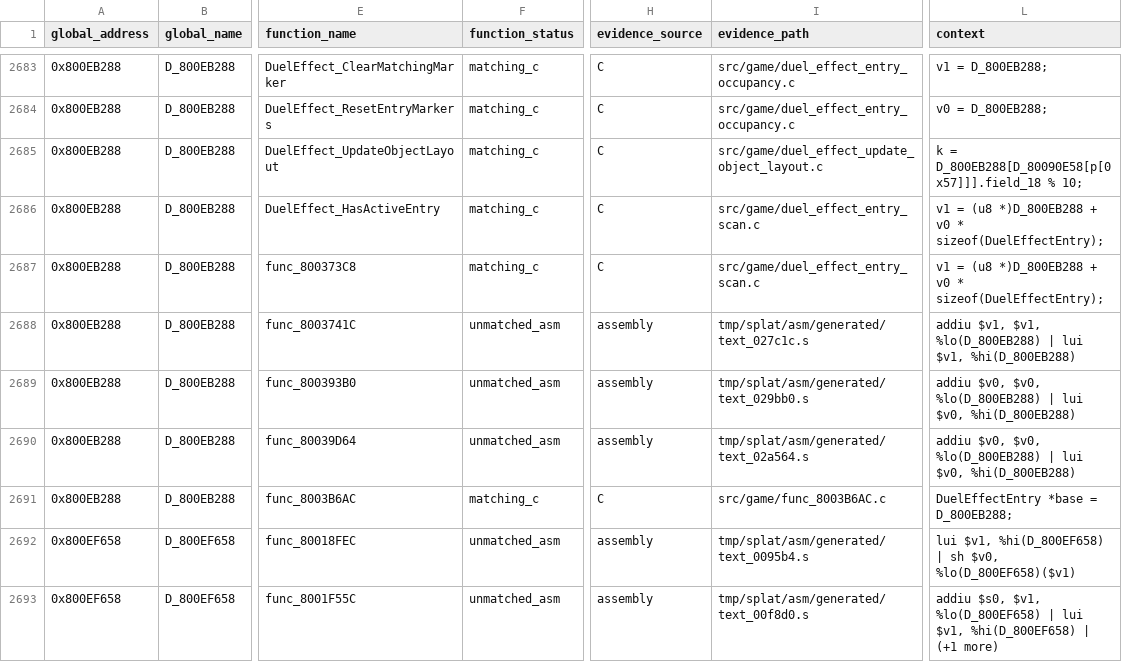
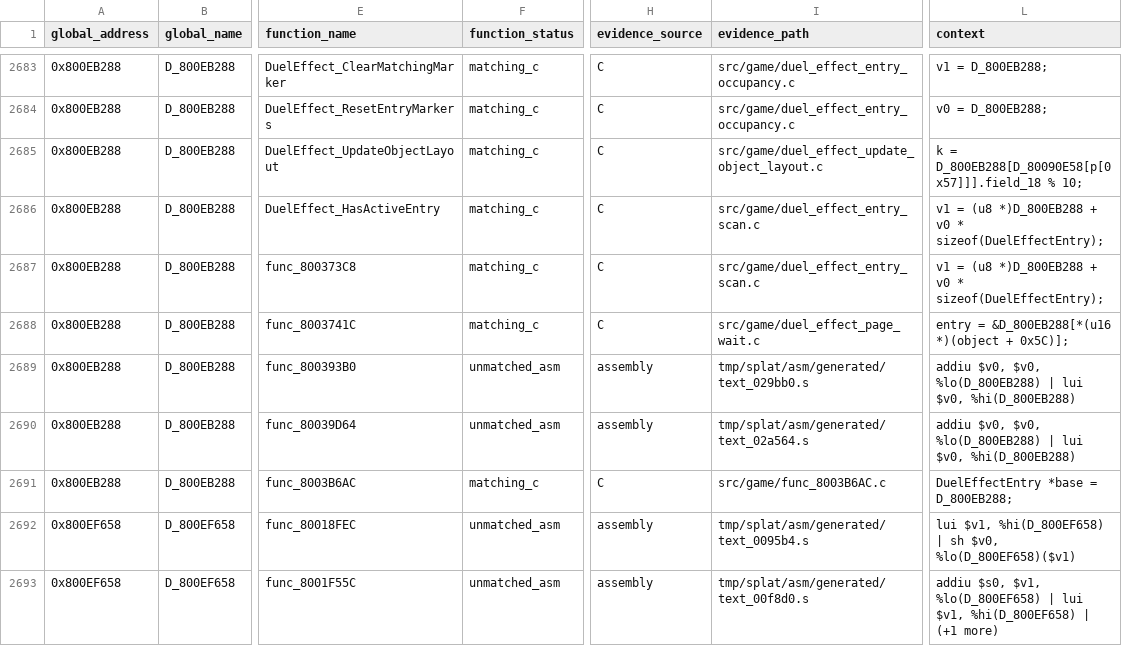
Before and after one commit to MaChInEgUn3/memories-decomp, a CSV file: notes/global-usage.csv, drawn as a sheet; only a part is shown, gaps mark what is left out; the diff names each change by its address in the sheet, - before the commit and + after, or states it on an @@ line.

```diff
--- a/notes/global-usage.csv
+++ b/notes/global-usage.csv
-F2688 (function_status): unmatched_asm
+F2688 (function_status): matching_c
-H2688 (evidence_source): assembly
+H2688 (evidence_source): C
-I2688 (evidence_path): tmp/splat/asm/generated/text_027c1c.s
+I2688 (evidence_path): src/game/duel_effect_page_wait.c
-L2688 (context): addiu $v1, $v1, %lo(D_800EB288) | lui $v1, %hi(D_800EB288)
+L2688 (context): entry = &D_800EB288[*(u16 *)(object + 0x5C)];
```
Also changed, not shown: config/slus_01411/external_attempts.csv, config/slus_01411/functions.csv, 4 other files.
